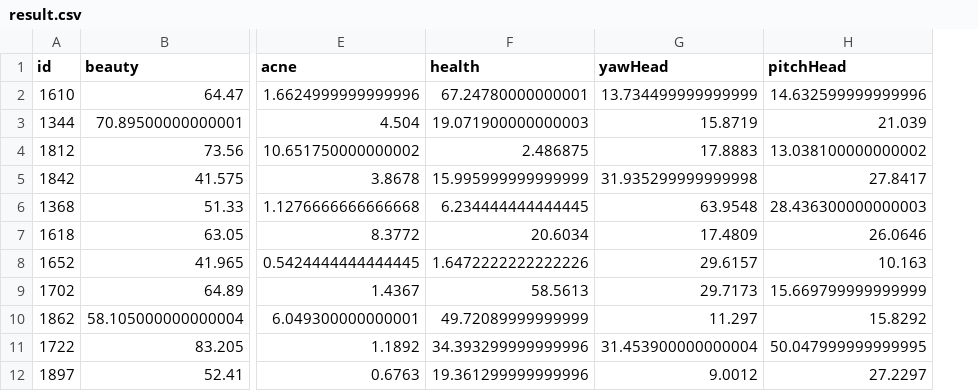
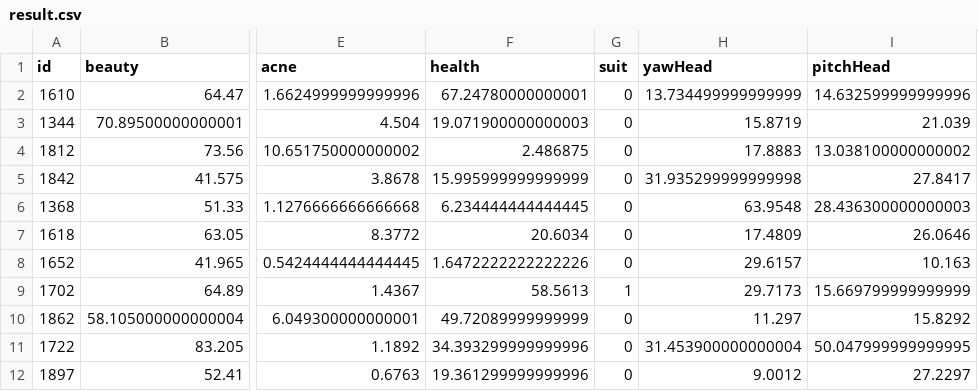
Before and after one commit to lawrencezr/AI_interview_feature, a CSV file: result.csv, drawn as a sheet; only a part is shown, gaps mark what is left out; the diff names each change by its address in the sheet, - before the commit and + after, or states it on an @@ line.

```diff
--- a/result.csv
+++ b/result.csv
+column G (suit), rows 2-12: 0 | 0 | 0 | 0 | 0 | 0 | 0 | 1 | 0 | 0 | 0
```
Also changed, not shown: 2 other files.
